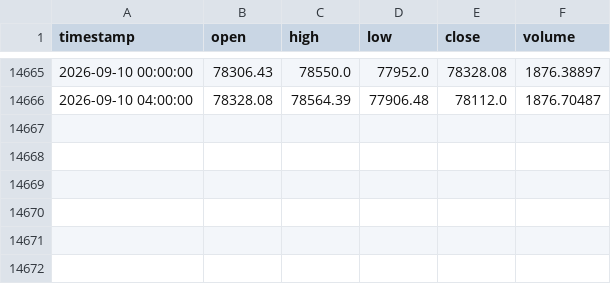
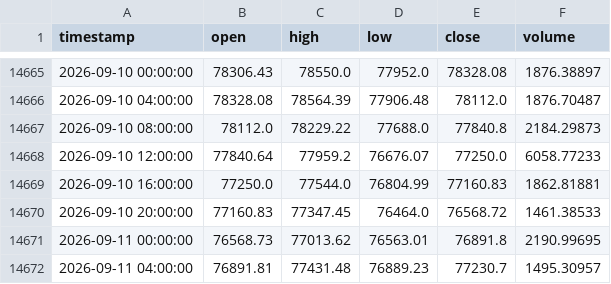
Before and after one commit to tpt309031/Elab, a CSV file: data/cache/BTCUSDT_4h.csv, drawn as a sheet; only a part is shown, gaps mark what is left out; the diff names each change by its address in the sheet, - before the commit and + after, or states it on an @@ line.

```diff
--- a/data/cache/BTCUSDT_4h.csv
+++ b/data/cache/BTCUSDT_4h.csv
+row 14667: 2026-09-10 08:00:00 | 78112.0 | 78229.22 | 77688.0 | 77840.8 | 2184.29873
+row 14668: 2026-09-10 12:00:00 | 77840.64 | 77959.2 | 76676.07 | 77250.0 | 6058.77233
+row 14669: 2026-09-10 16:00:00 | 77250.0 | 77544.0 | 76804.99 | 77160.83 | 1862.81881
+row 14670: 2026-09-10 20:00:00 | 77160.83 | 77347.45 | 76464.0 | 76568.72 | 1461.38533
+row 14671: 2026-09-11 00:00:00 | 76568.73 | 77013.62 | 76563.01 | 76891.8 | 2190.99695
+row 14672: 2026-09-11 04:00:00 | 76891.81 | 77431.48 | 76889.23 | 77230.7 | 1495.30957
```
Also changed, not shown: data/cache/BTCUSDT_1d.csv, 6 other files.
